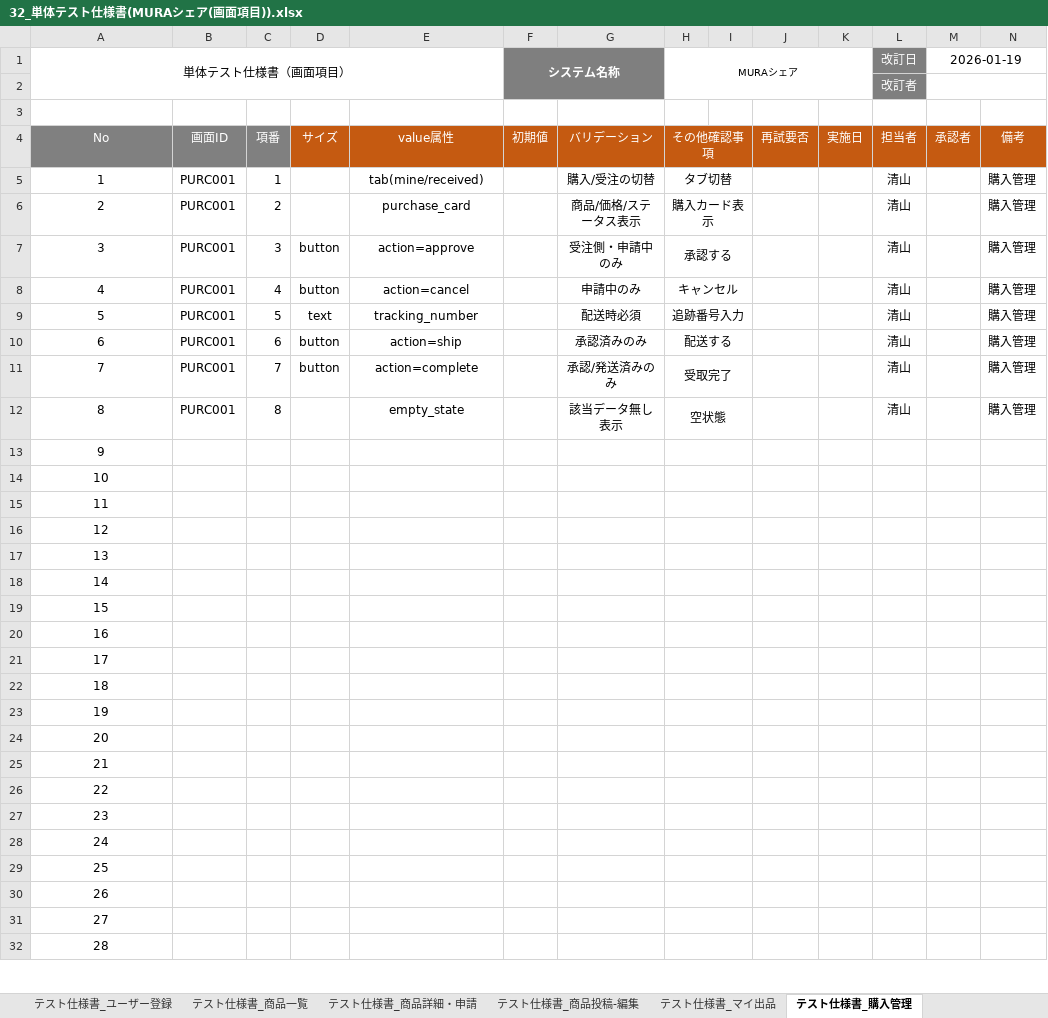
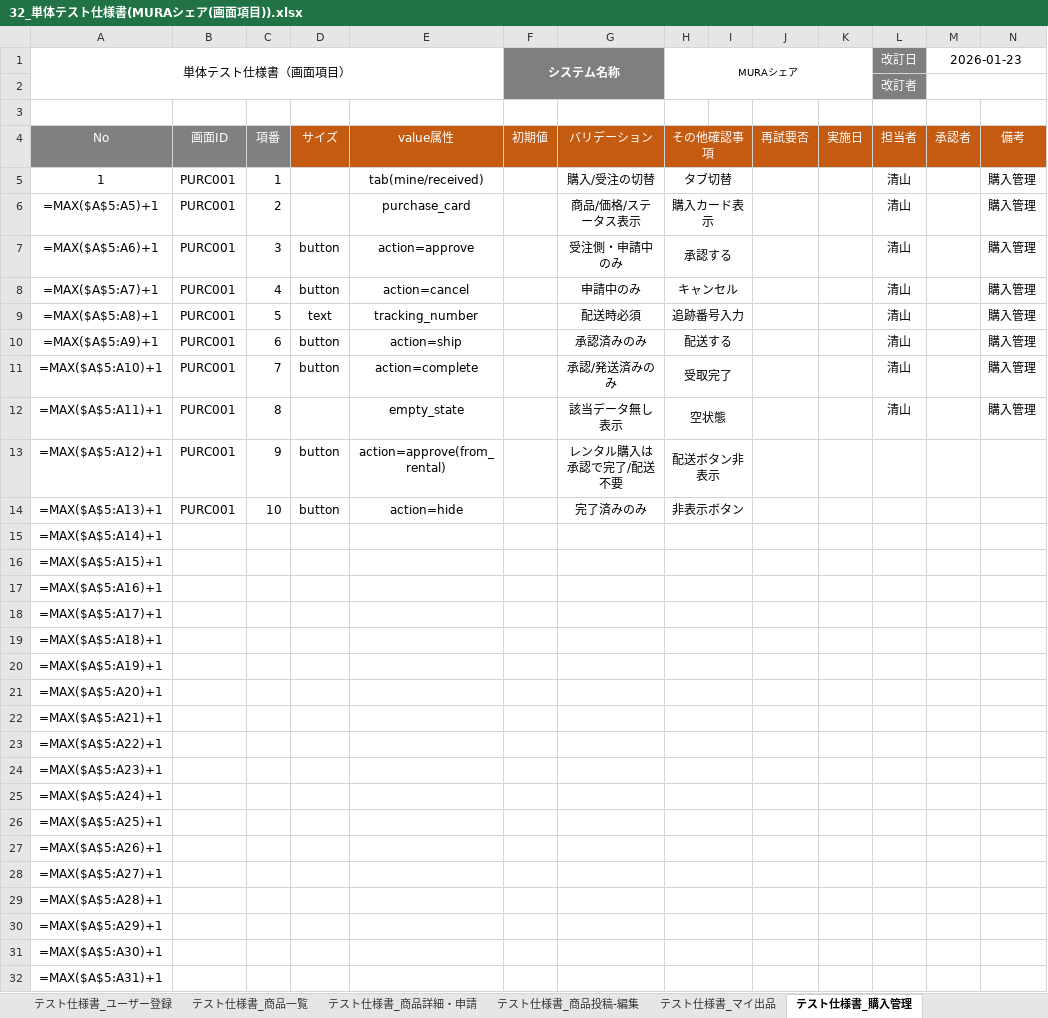
Before and after one commit to shunsuke121/mura_share, an Excel workbook: 32_単体テスト仕様書(MURAシェア(画面項目)).xlsx, sheet テスト仕様書_購入管理, drawn as a sheet; only a part is shown; values as stored, in another font and other column widths than the file's, no borders; formulas without a stored value are shown as written; removed rows and columns are numbered as before the commit, all else as after; the diff covers the shown part only; the diff names each change by its address in the sheet, - before the commit and + after, or states it on an @@ line.

```diff
--- a/32_単体テスト仕様書(MURAシェア(画面項目)).xlsx (sheet テスト仕様書_購入管理)
+++ b/32_単体テスト仕様書(MURAシェア(画面項目)).xlsx (sheet テスト仕様書_購入管理)
-M1: 2026-01-19
+M1: 2026-01-23
-A6 (単体テスト仕様書（画面項目）): 2
+A6 (単体テスト仕様書（画面項目）): =MAX($A$5:A5)+1
-A7 (単体テスト仕様書（画面項目）): 3
+A7 (単体テスト仕様書（画面項目）): =MAX($A$5:A6)+1
-A8 (単体テスト仕様書（画面項目）): 4
+A8 (単体テスト仕様書（画面項目）): =MAX($A$5:A7)+1
-A9 (単体テスト仕様書（画面項目）): 5
+A9 (単体テスト仕様書（画面項目）): =MAX($A$5:A8)+1
-A10 (単体テスト仕様書（画面項目）): 6
+A10 (単体テスト仕様書（画面項目）): =MAX($A$5:A9)+1
-A11 (単体テスト仕様書（画面項目）): 7
+A11 (単体テスト仕様書（画面項目）): =MAX($A$5:A10)+1
-A12 (単体テスト仕様書（画面項目）): 8
+A12 (単体テスト仕様書（画面項目）): =MAX($A$5:A11)+1
-row 13: 9
-row 14: 10
+row 13: =MAX($A$5:A12)+1 | PURC001 | 9 | button | action=approve(from_rental) |  | レンタル購入は承認で完了/配送不要 | 配送ボタン非表示
+row 14: =MAX($A$5:A13)+1 | PURC001 | 10 | button | action=hide |  | 完了済みのみ | 非表示ボタン
-A15 (単体テスト仕様書（画面項目）): 11
+A15 (単体テスト仕様書（画面項目）): =MAX($A$5:A14)+1
-A16 (単体テスト仕様書（画面項目）): 12
+A16 (単体テスト仕様書（画面項目）): =MAX($A$5:A15)+1
-A17 (単体テスト仕様書（画面項目）): 13
+A17 (単体テスト仕様書（画面項目）): =MAX($A$5:A16)+1
-A18 (単体テスト仕様書（画面項目）): 14
+A18 (単体テスト仕様書（画面項目）): =MAX($A$5:A17)+1
-A19 (単体テスト仕様書（画面項目）): 15
+A19 (単体テスト仕様書（画面項目）): =MAX($A$5:A18)+1
-A20 (単体テスト仕様書（画面項目）): 16
+A20 (単体テスト仕様書（画面項目）): =MAX($A$5:A19)+1
-A21 (単体テスト仕様書（画面項目）): 17
+A21 (単体テスト仕様書（画面項目）): =MAX($A$5:A20)+1
-A22 (単体テスト仕様書（画面項目）): 18
+A22 (単体テスト仕様書（画面項目）): =MAX($A$5:A21)+1
-A23 (単体テスト仕様書（画面項目）): 19
+A23 (単体テスト仕様書（画面項目）): =MAX($A$5:A22)+1
-A24 (単体テスト仕様書（画面項目）): 20
+A24 (単体テスト仕様書（画面項目）): =MAX($A$5:A23)+1
-A25 (単体テスト仕様書（画面項目）): 21
+A25 (単体テスト仕様書（画面項目）): =MAX($A$5:A24)+1
-A26 (単体テスト仕様書（画面項目）): 22
+A26 (単体テスト仕様書（画面項目）): =MAX($A$5:A25)+1
-A27 (単体テスト仕様書（画面項目）): 23
+A27 (単体テスト仕様書（画面項目）): =MAX($A$5:A26)+1
-A28 (単体テスト仕様書（画面項目）): 24
+A28 (単体テスト仕様書（画面項目）): =MAX($A$5:A27)+1
-A29 (単体テスト仕様書（画面項目）): 25
+A29 (単体テスト仕様書（画面項目）): =MAX($A$5:A28)+1
-A30 (単体テスト仕様書（画面項目）): 26
+A30 (単体テスト仕様書（画面項目）): =MAX($A$5:A29)+1
-A31 (単体テスト仕様書（画面項目）): 27
+A31 (単体テスト仕様書（画面項目）): =MAX($A$5:A30)+1
-A32 (単体テスト仕様書（画面項目）): 28
+A32 (単体テスト仕様書（画面項目）): =MAX($A$5:A31)+1
```
Also changed, not shown: 2 edited cells elsewhere in this sheet, sheet テスト仕様書_レンタル申請管理, sheet テスト仕様書_商品一覧, sheet テスト仕様書_返品管理, sheet テスト仕様書_商品詳細・申請, sheet テスト仕様書_ひな形, sheet テスト仕様書_設計書ビュー, 31 more sheets, other sheet tabs, 31_ユースケース記述テスト仕様書(MURAシェア).xlsx.
